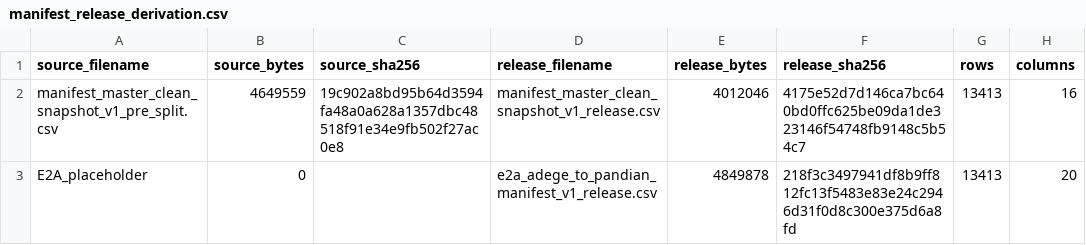
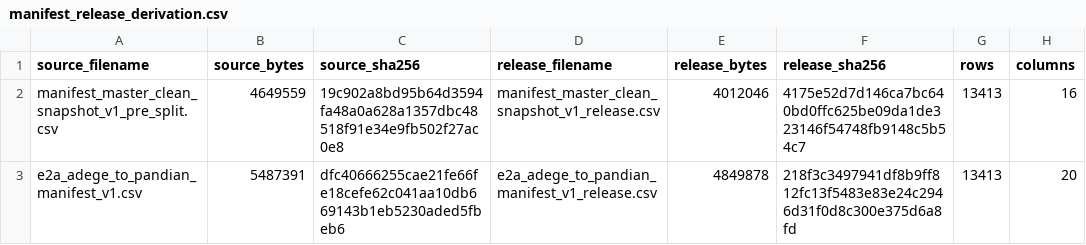
Before and after one commit to Julians30/maize-class-source-domain-shift, a CSV file: manifests/manifest_release_derivation.csv, drawn as a sheet; only a part is shown; the diff names each change by its address in the sheet, - before the commit and + after, or states it on an @@ line.

Commit message:
Correct E2-A release derivation provenance

```diff
--- a/manifests/manifest_release_derivation.csv
+++ b/manifests/manifest_release_derivation.csv
-A3 (source_filename): E2A_placeholder
+A3 (source_filename): e2a_adege_to_pandian_manifest_v1.csv
-B3 (source_bytes): 0
+B3 (source_bytes): 5487391
-C3 (source_sha256): (empty)
+C3 (source_sha256): dfc40666255cae21fe66fe18cefe62c041aa10db669143b1eb5230aded5fbeb6
```
